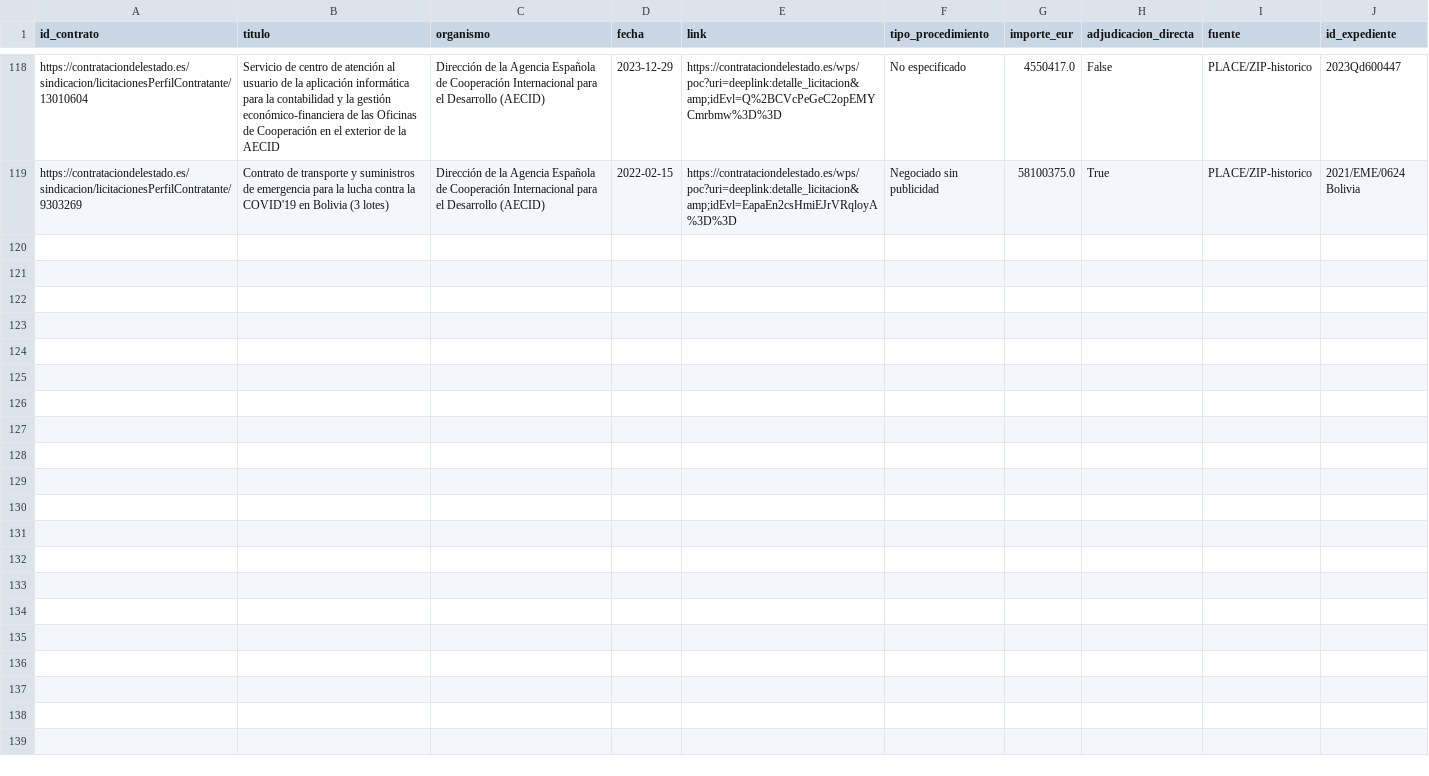
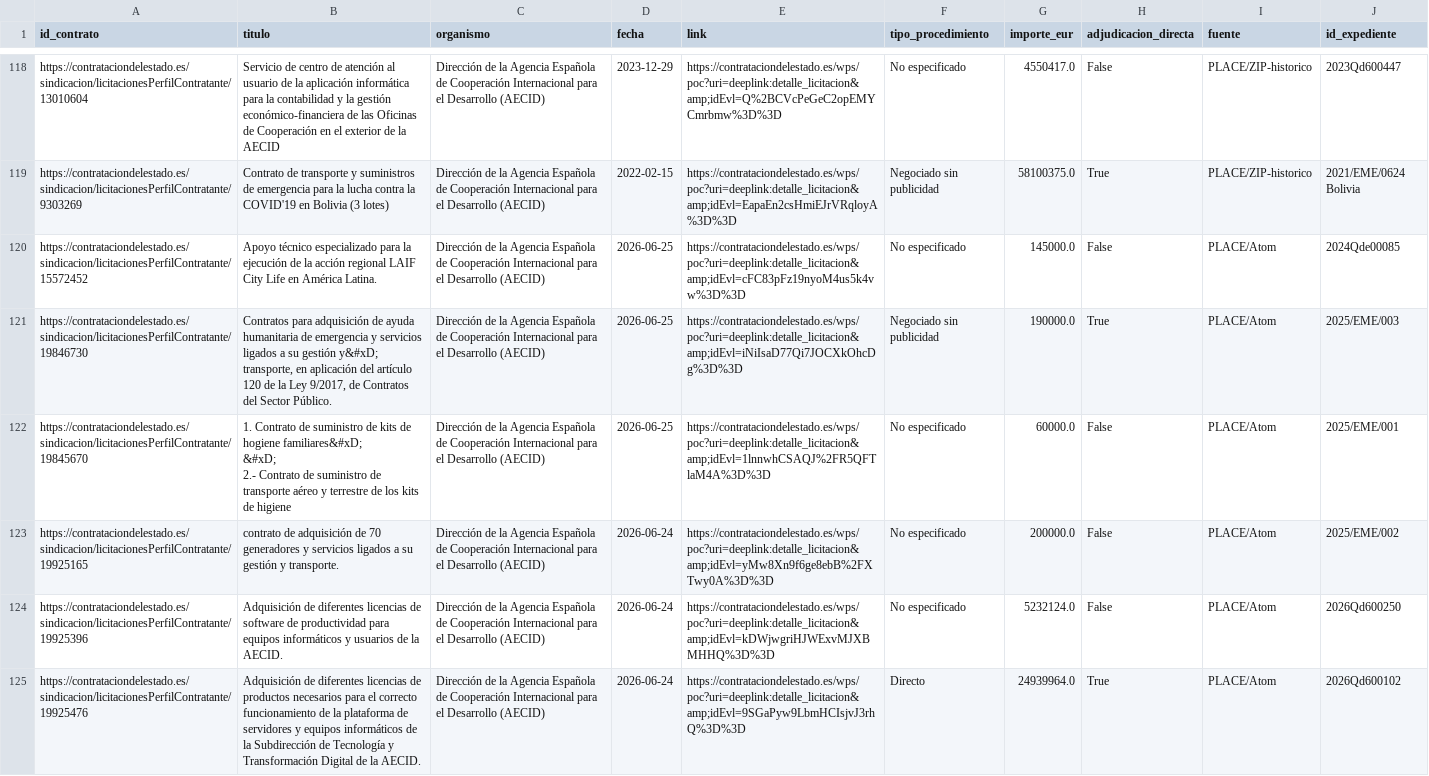
Before and after one commit to Viny2030/Fenomenos_corruptivos_spain, a CSV file: data/raw/place_contratos.csv, drawn as a sheet; only a part is shown, gaps mark what is left out; ↵ is a line break in a cell; the diff names each change by its address in the sheet, - before the commit and + after, or states it on an @@ line.

Commit message:
Actualización diaria AECID: 2026-07-01

```diff
--- a/data/raw/place_contratos.csv
+++ b/data/raw/place_contratos.csv
+row 120: https://contrataciondelestado.es/sindicacion/licitacionesPerfilContratante/15572452 | Apoyo técnico especializado para la ejecución de la acción regional LAIF City Life en América Latina. | Dirección de la Agencia Española de Cooperación Internacional para el Desarrollo (AECID) | 2026-06-25 | https://contrataciondelestado.es/wps/poc?uri=deeplink:detalle_licitacion&amp;idEvl=cFC83pFz19nyoM4us5k4vw%3D%3D | No especificado | 145000.0 | False | PLACE/Atom | 2024Qde00085
+row 121: https://contrataciondelestado.es/sindicacion/licitacionesPerfilContratante/19846730 | Contratos para adquisición de ayuda humanitaria de emergencia y servicios ligados a su gestión y&#xD; ↵ transporte, en aplicación del artículo 120 de la Ley 9/2017, de Contratos del Sector Público. | Dirección de la Agencia Española de Cooperación Internacional para el Desarrollo (AECID) | 2026-06-25 | https://contrataciondelestado.es/wps/poc?uri=deeplink:detalle_licitacion&amp;idEvl=iNiIsaD77Qi7JOCXkOhcDg%3D%3D | Negociado sin publicidad | 190000.0 | True | PLACE/Atom | 2025/EME/003
+row 122: https://contrataciondelestado.es/sindicacion/licitacionesPerfilContratante/19845670 | 1. Contrato de suministro de kits de hogiene familiares&#xD; ↵ &#xD; ↵ 2.- Contrato de suministro de transporte aéreo y terrestre de los kits de higiene | Dirección de la Agencia Española de Cooperación Internacional para el Desarrollo (AECID) | 2026-06-25 | https://contrataciondelestado.es/wps/poc?uri=deeplink:detalle_licitacion&amp;idEvl=1lnnwhCSAQJ%2FR5QFTlaM4A%3D%3D | No especificado | 60000.0 | False | PLACE/Atom | 2025/EME/001
+row 123: https://contrataciondelestado.es/sindicacion/licitacionesPerfilContratante/19925165 | contrato de adquisición de 70 generadores y servicios ligados a su gestión y transporte. | Dirección de la Agencia Española de Cooperación Internacional para el Desarrollo (AECID) | 2026-06-24 | https://contrataciondelestado.es/wps/poc?uri=deeplink:detalle_licitacion&amp;idEvl=yMw8Xn9f6ge8ebB%2FXTwy0A%3D%3D | No especificado | 200000.0 | False | PLACE/Atom | 2025/EME/002
+row 124: https://contrataciondelestado.es/sindicacion/licitacionesPerfilContratante/19925396 | Adquisición de diferentes licencias de software de productividad para equipos informáticos y usuarios de la AECID. | Dirección de la Agencia Española de Cooperación Internacional para el Desarrollo (AECID) | 2026-06-24 | https://contrataciondelestado.es/wps/poc?uri=deeplink:detalle_licitacion&amp;idEvl=kDWjwgriHJWExvMJXBMHHQ%3D%3D | No especificado | 5232124.0 | False | PLACE/Atom | 2026Qd600250
+row 125: https://contrataciondelestado.es/sindicacion/licitacionesPerfilContratante/19925476 | Adquisición de diferentes licencias de productos necesarios para el correcto funcionamiento de la plataforma de servidores y equipos informáticos de la Subdirección de Tecnología y Transformación Digital de la AECID. | Dirección de la Agencia Española de Cooperación Internacional para el Desarrollo (AECID) | 2026-06-24 | https://contrataciondelestado.es/wps/poc?uri=deeplink:detalle_licitacion&amp;idEvl=9SGaPyw9LbmHCIsjvJ3rhQ%3D%3D | Directo | 24939964.0 | True | PLACE/Atom | 2026Qd600102
```
Also changed, not shown: data/processed/scores_riesgo.csv, 5 other files.
